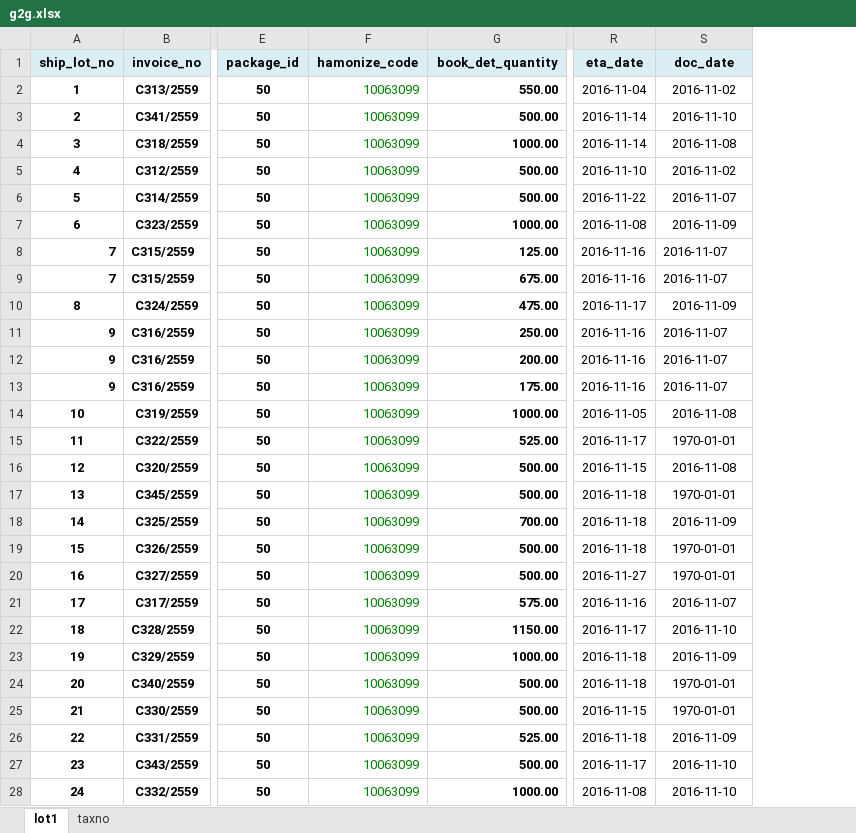
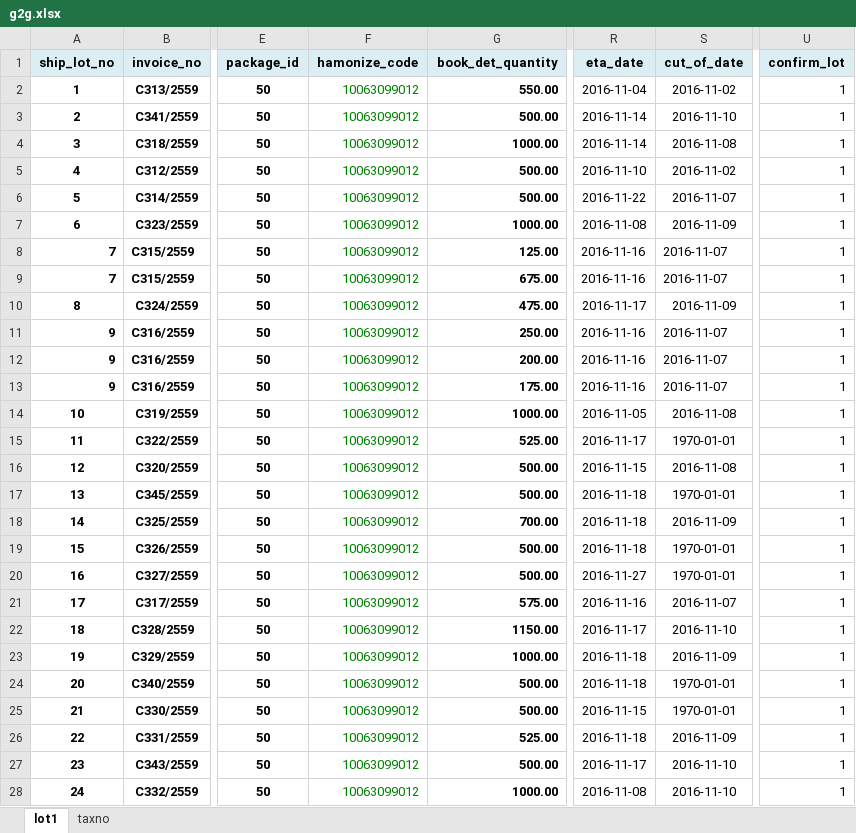
Before and after one commit to nx-apps/dft-g2g, an Excel workbook: files/g2g.xlsx, sheet lot1, drawn as a sheet; only a part is shown, gaps mark what is left out; values as stored, in another font and other column widths than the file's, no borders; the diff covers the shown part only; the diff names each change by its address in the sheet, - before the commit and + after, or states it on an @@ line.

Commit message:
update excel

```diff
--- a/files/g2g.xlsx (sheet lot1)
+++ b/files/g2g.xlsx (sheet lot1)
+column U (confirm_lot), rows 2-28: all 1
-S1: doc_date
+S1: cut_of_date
-F2:F28 (hamonize_code): 10063099
+F2:F28 (hamonize_code): 10063099012
```
Also changed, not shown: 123 edited cells elsewhere in this sheet, sheet taxno.
